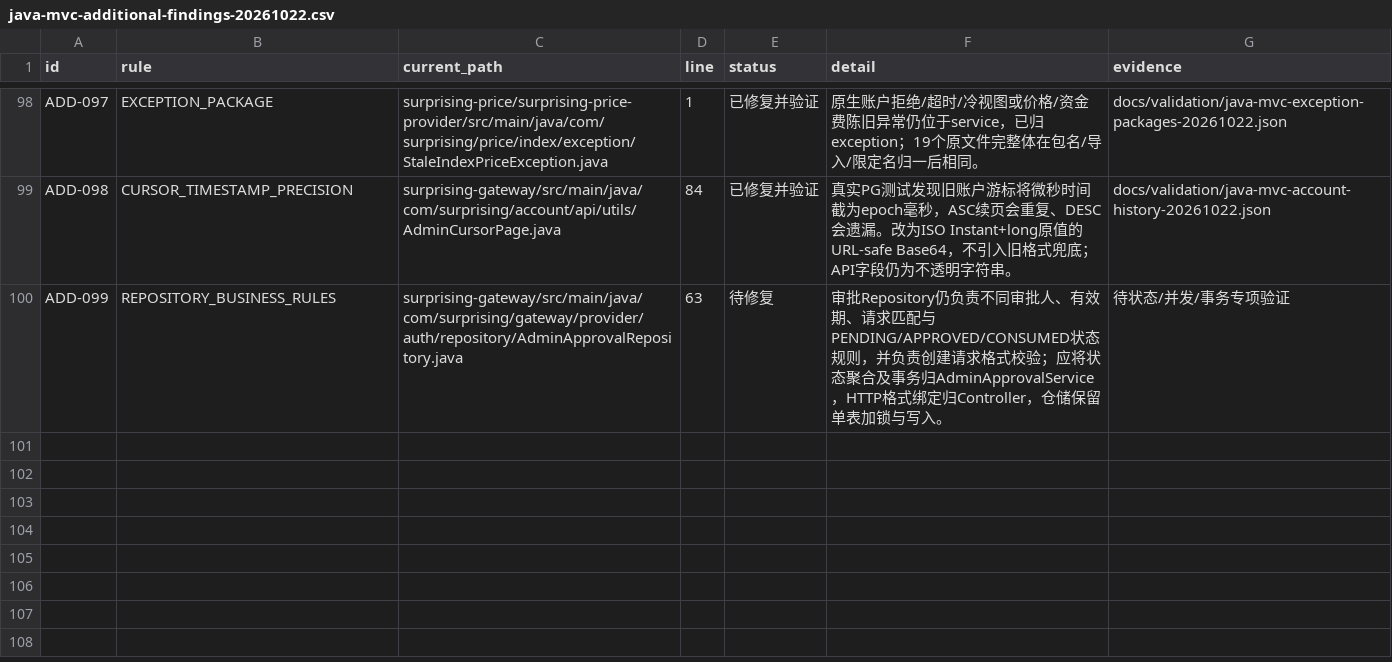
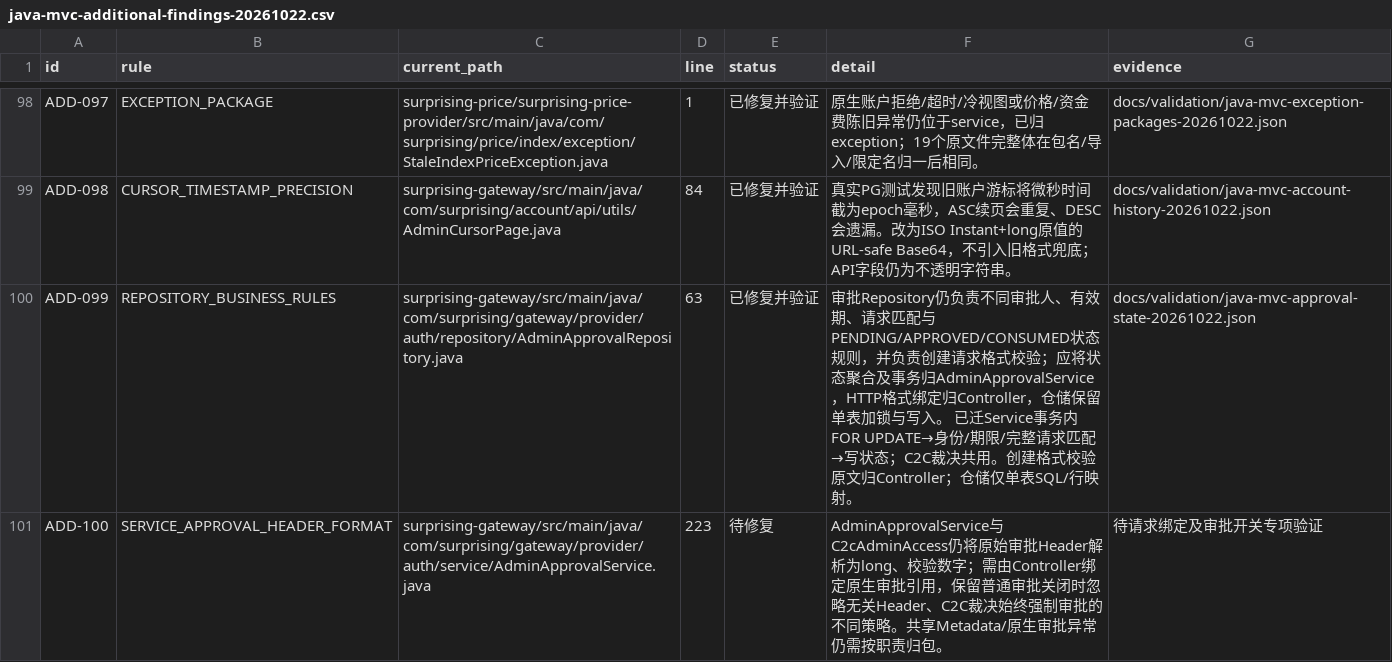
Before and after one commit to lilaizhencn/surprising-ex, a CSV file: docs/audit/java-mvc-additional-findings-20261022.csv, drawn as a sheet; only a part is shown, gaps mark what is left out.

Commit message:
refactor(gateway): move approval state rules into transactional service

```diff
--- a/docs/audit/java-mvc-additional-findings-20261022.csv
+++ b/docs/audit/java-mvc-additional-findings-20261022.csv
@@ -99,2 +99,3 @@ ADD-097,EXCEPTION_PACKAGE,surprising-price/surprising-price-provider/src/main/ja
 ADD-098,CURSOR_TIMESTAMP_PRECISION,surprising-gateway/src/main/java/com/surprising/account/api/utils/AdminCursorPage.java,84,已修复并验证,真实PG测试发现旧账户游标将微秒时间截为epoch毫秒，ASC续页会重复、DESC会遗漏。改为ISO Instant+long原值的URL-safe Base64，不引入旧格式兜底；API字段仍为不透明字符串。,docs/validation/java-mvc-account-history-20261022.json
-ADD-099,REPOSITORY_BUSINESS_RULES,surprising-gateway/src/main/java/com/surprising/gateway/provider/auth/repository/AdminApprovalRepository.java,63,待修复,审批Repository仍负责不同审批人、有效期、请求匹配与PENDING/APPROVED/CONSUMED状态规则，并负责创建请求格式校验；应将状态聚合及事务归AdminApprovalService，HTTP格式绑定归Controller，仓储保留单表加锁与写入。,待状态/并发/事务专项验证
+ADD-099,REPOSITORY_BUSINESS_RULES,surprising-gateway/src/main/java/com/surprising/gateway/provider/auth/repository/AdminApprovalRepository.java,63,已修复并验证,审批Repository仍负责不同审批人、有效期、请求匹配与PENDING/APPROVED/CONSUMED状态规则，并负责创建请求格式校验；应将状态聚合及事务归AdminApprovalService，HTTP格式绑定归Controller，仓储保留单表加锁与写入。 已迁Service事务内FOR UPDATE→身份/期限/完整请求匹配→写状态；C2C裁决共用。创建格式校验原文归Controller；仓储仅单表SQL/行映射。,docs/validation/java-mvc-approval-state-20261022.json
+ADD-100,SERVICE_APPROVAL_HEADER_FORMAT,surprising-gateway/src/main/java/com/surprising/gateway/provider/auth/service/AdminApprovalService.java,223,待修复,AdminApprovalService与C2cAdminAccess仍将原始审批Header解析为long、校验数字；需由Controller绑定原生审批引用，保留普通审批关闭时忽略无关Header、C2C裁决始终强制审批的不同策略。共享Metadata/原生审批异常仍需按职责归包。,待请求绑定及审批开关专项验证
```
Also changed, not shown: 15 other files.
